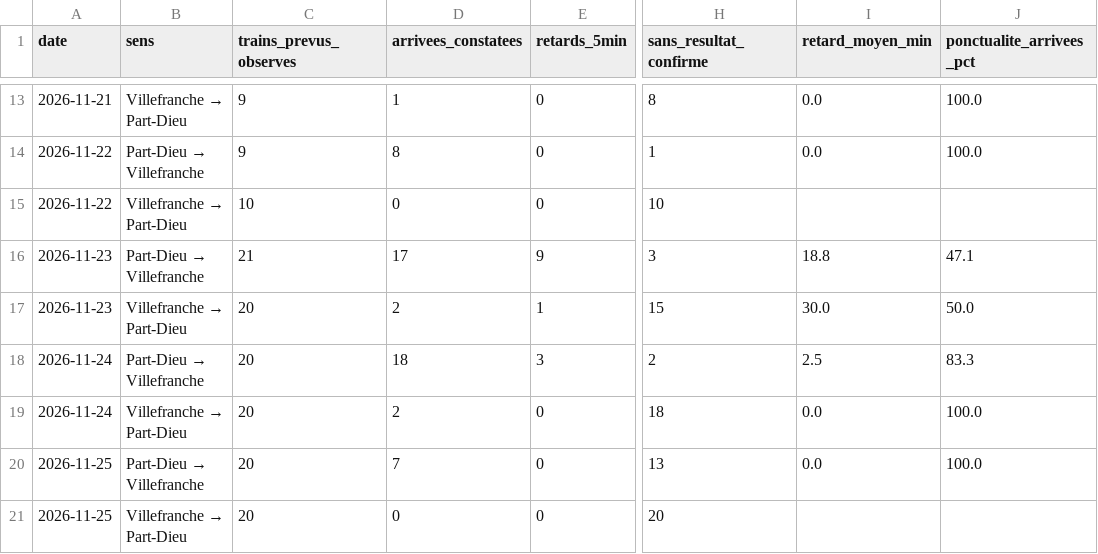
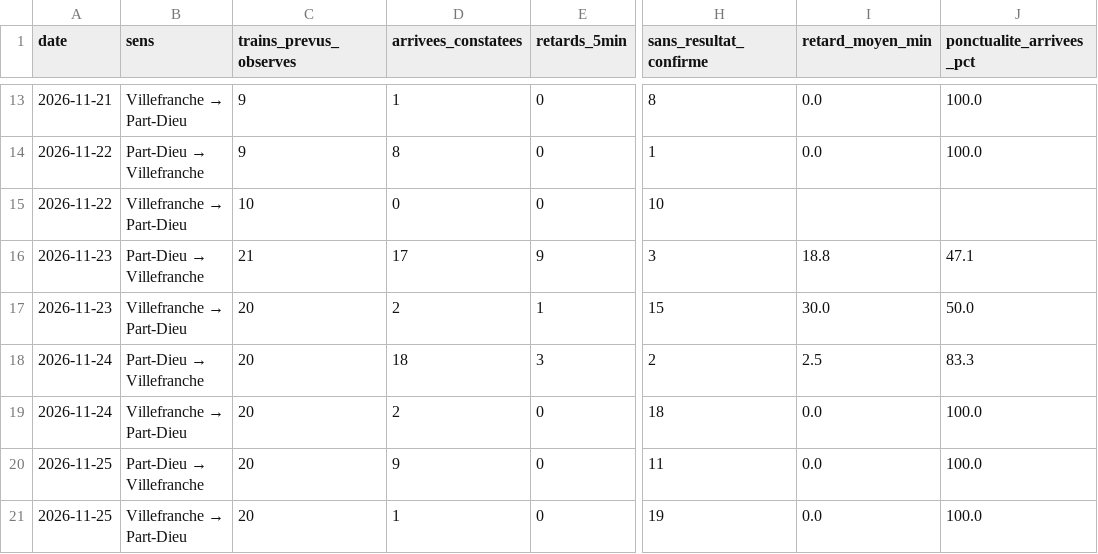
Before and after one commit to alexandretardy3-star/suivi-ter-villefranche-lyon, a CSV file: data/bilan_quotidien.csv, drawn as a sheet; only a part is shown, gaps mark what is left out; the diff names each change by its address in the sheet, - before the commit and + after, or states it on an @@ line.

```diff
--- a/data/bilan_quotidien.csv
+++ b/data/bilan_quotidien.csv
-D20 (arrivees_constatees): 7
+D20 (arrivees_constatees): 9
-H20 (sans_resultat_confirme): 13
+H20 (sans_resultat_confirme): 11
-D21 (arrivees_constatees): 0
+D21 (arrivees_constatees): 1
-H21 (sans_resultat_confirme): 20
+H21 (sans_resultat_confirme): 19
-I21 (retard_moyen_min): (empty)
+I21 (retard_moyen_min): 0.0
-J21 (ponctualite_arrivees_pct): (empty)
+J21 (ponctualite_arrivees_pct): 100.0
```
Also changed, not shown: data/trains.csv.
